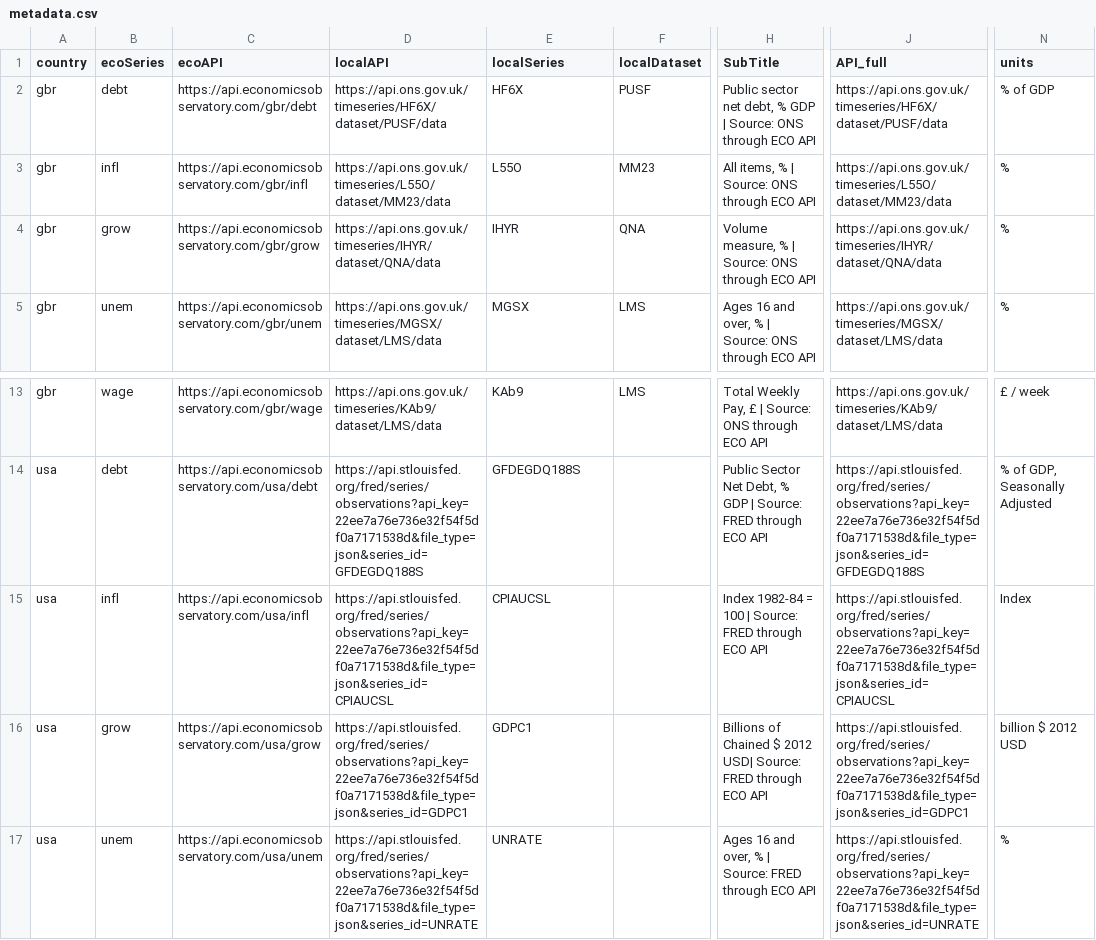
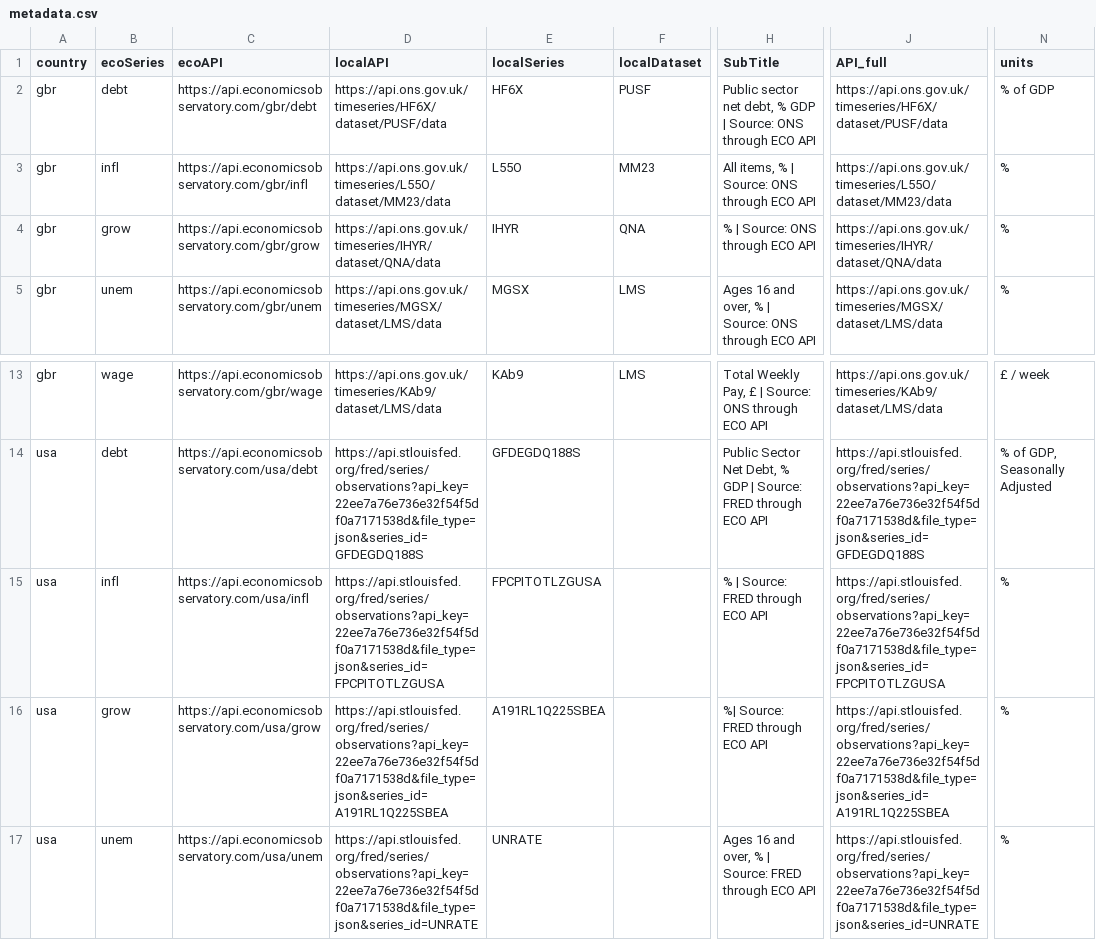
Before and after one commit to dev-grizzly/api, a CSV file: metadata.csv, drawn as a sheet; only a part is shown, gaps mark what is left out; the diff names each change by its address in the sheet, - before the commit and + after, or states it on an @@ line.

Commit message:
Update metadata.csv

```diff
--- a/metadata.csv
+++ b/metadata.csv
-H4 (SubTitle): Volume measure, % | Source: ONS through ECO API
+H4 (SubTitle): % | Source: ONS through ECO API
-D15 (localAPI): https://api.stlouisfed.org/fred/series/observations?api_key=22ee7a76e736e32f54f5df0a7171538d&file_type=json&series_id=CPIAUCSL
+D15 (localAPI): https://api.stlouisfed.org/fred/series/observations?api_key=22ee7a76e736e32f54f5df0a7171538d&file_type=json&series_id=FPCPITOTLZGUSA
-E15 (localSeries): CPIAUCSL
+E15 (localSeries): FPCPITOTLZGUSA
-H15 (SubTitle): Index 1982-84 = 100 | Source: FRED through ECO API
+H15 (SubTitle): % | Source: FRED through ECO API
-J15 (API_full): https://api.stlouisfed.org/fred/series/observations?api_key=22ee7a76e736e32f54f5df0a7171538d&file_type=json&series_id=CPIAUCSL
+J15 (API_full): https://api.stlouisfed.org/fred/series/observations?api_key=22ee7a76e736e32f54f5df0a7171538d&file_type=json&series_id=FPCPITOTLZGUSA
-N15 (units): Index
+N15 (units): %
-D16 (localAPI): https://api.stlouisfed.org/fred/series/observations?api_key=22ee7a76e736e32f54f5df0a7171538d&file_type=json&series_id=GDPC1
+D16 (localAPI): https://api.stlouisfed.org/fred/series/observations?api_key=22ee7a76e736e32f54f5df0a7171538d&file_type=json&series_id=A191RL1Q225SBEA
-E16 (localSeries): GDPC1
+E16 (localSeries): A191RL1Q225SBEA
-H16 (SubTitle): Billions of Chained $ 2012 USD| Source: FRED…
+H16 (SubTitle): %| Source: FRED…
-J16 (API_full): https://api.stlouisfed.org/fred/series/observations?api_key=22ee7a76e736e32f54f5df0a7171538d&file_type=json&series_id=GDPC1
+J16 (API_full): https://api.stlouisfed.org/fred/series/observations?api_key=22ee7a76e736e32f54f5df0a7171538d&file_type=json&series_id=A191RL1Q225SBEA
-N16 (units): billion $ 2012 USD
+N16 (units): %
```
